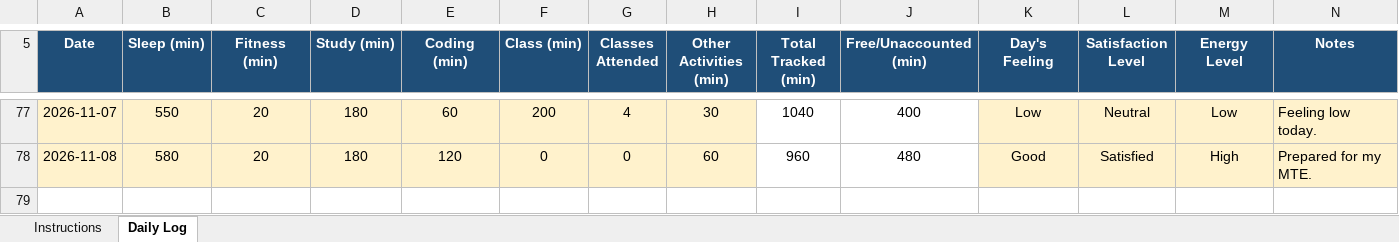
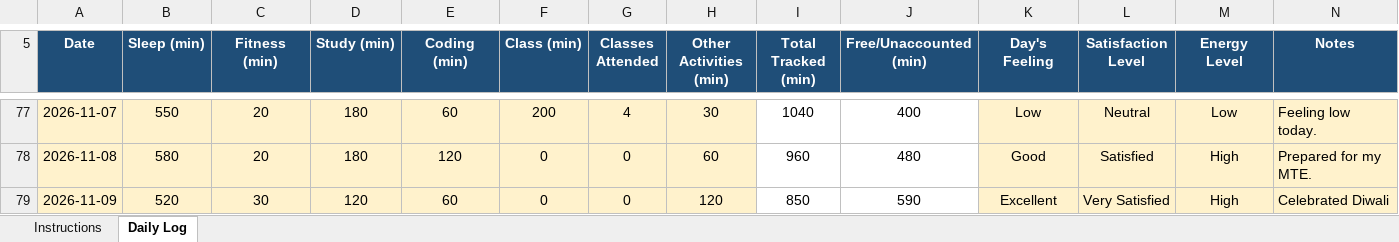
Before and after one commit to birajkishorepaul/Python, an Excel workbook: 12607891.xlsx, sheet Daily Log, drawn as a sheet; only a part is shown, gaps mark what is left out; values as stored, in another font and other column widths than the file's, no borders; conditional formats not drawn; the diff names each change by its address in the sheet, - before the commit and + after, or states it on an @@ line.

Commit message:
Daily Activity Tracker 09Nov

```diff
--- a/12607891.xlsx (sheet Daily Log)
+++ b/12607891.xlsx (sheet Daily Log)
+row 79: 2026-11-09 | 520 | 30 | 120 | 60 | 0 | 0 | 120 | 850 | 590 | Excellent | Very Satisfied | High | Celebrated Diwali
```
